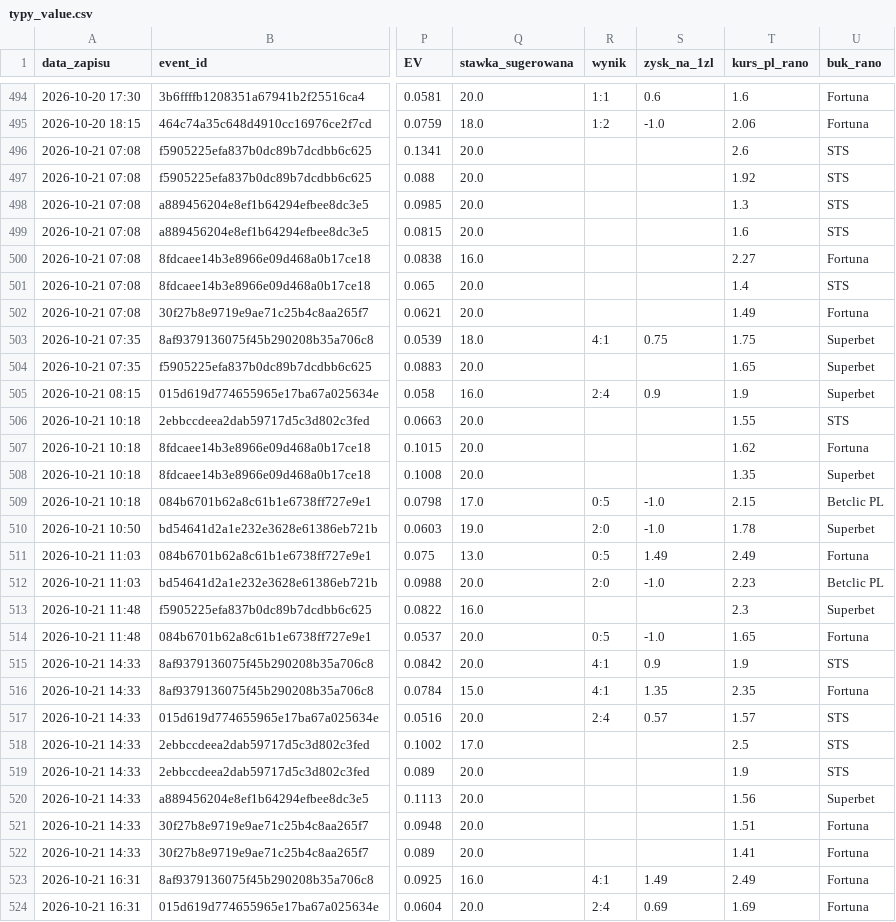
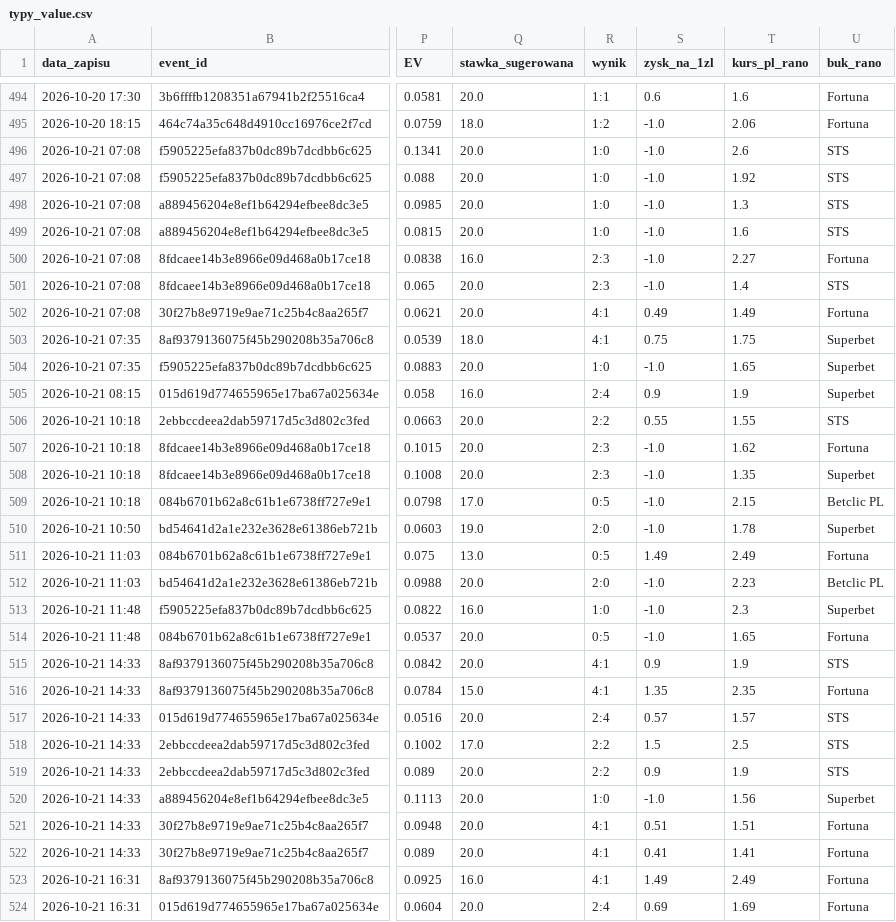
Before and after one commit to lewym90/typer, a CSV file: docs/data/typy_value.csv, drawn as a sheet; only a part is shown, gaps mark what is left out; the diff covers the shown part only; the diff names each change by its address in the sheet, - before the commit and + after, or states it on an @@ line.

Commit message:
Typy 2026-10-21 21:44

```diff
--- a/docs/data/typy_value.csv
+++ b/docs/data/typy_value.csv
-R496:R499 (wynik): (empty)
+R496:R499 (wynik): 1:0
-S496:S501 (zysk_na_1zl): (empty)
+S496:S501 (zysk_na_1zl): -1.0
-R500:R501 (wynik): (empty)
+R500:R501 (wynik): 2:3
-R502 (wynik): (empty)
+R502 (wynik): 4:1
-S502 (zysk_na_1zl): (empty)
+S502 (zysk_na_1zl): 0.49
-R504 (wynik): (empty)
+R504 (wynik): 1:0
-S504 (zysk_na_1zl): (empty)
+S504 (zysk_na_1zl): -1.0
-R506 (wynik): (empty)
+R506 (wynik): 2:2
-S506 (zysk_na_1zl): (empty)
+S506 (zysk_na_1zl): 0.55
-R507:R508 (wynik): (empty)
+R507:R508 (wynik): 2:3
-S507:S508 (zysk_na_1zl): (empty)
+S507:S508 (zysk_na_1zl): -1.0
-R513 (wynik): (empty)
+R513 (wynik): 1:0
-S513 (zysk_na_1zl): (empty)
+S513 (zysk_na_1zl): -1.0
-R518:R519 (wynik): (empty)
+R518:R519 (wynik): 2:2
-S518 (zysk_na_1zl): (empty)
+S518 (zysk_na_1zl): 1.5
-S519 (zysk_na_1zl): (empty)
+S519 (zysk_na_1zl): 0.9
-R520 (wynik): (empty)
+R520 (wynik): 1:0
-S520 (zysk_na_1zl): (empty)
+S520 (zysk_na_1zl): -1.0
-R521:R522 (wynik): (empty)
+R521:R522 (wynik): 4:1
-S521 (zysk_na_1zl): (empty)
+S521 (zysk_na_1zl): 0.51
-S522 (zysk_na_1zl): (empty)
+S522 (zysk_na_1zl): 0.41
```
Also changed, not shown: 20 edited cells elsewhere in this file, docs/data/typy_pewne.csv, 8 other files.
